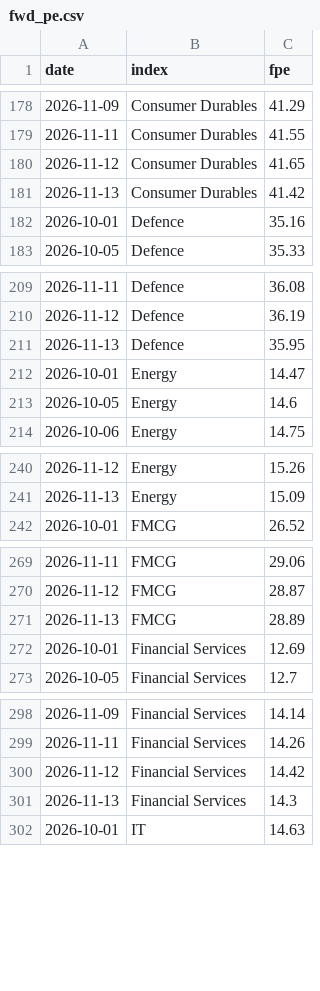
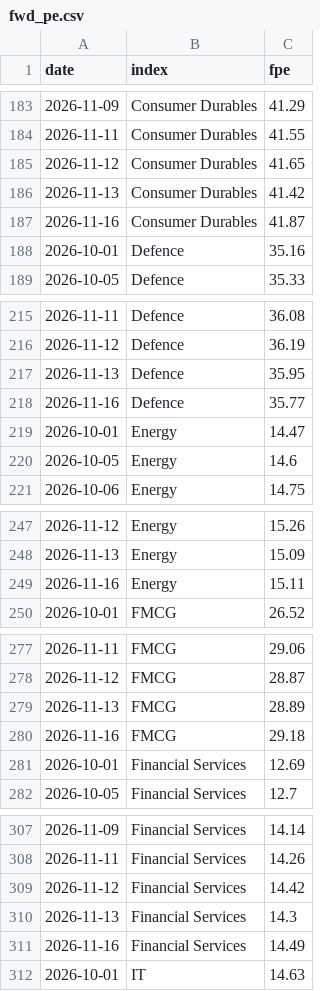
Before and after one commit to abhijitkikale/bharatpulse, a CSV file: data/fwd_pe.csv, drawn as a sheet; only a part is shown, gaps mark what is left out; the diff covers the shown part only; the diff names each change by its address in the sheet, - before the commit and + after, or states it on an @@ line.

```diff
--- a/data/fwd_pe.csv
+++ b/data/fwd_pe.csv
+row 187: 2026-11-16 | Consumer Durables | 41.87
+row 218: 2026-11-16 | Defence | 35.77
+row 249: 2026-11-16 | Energy | 15.11
+row 280: 2026-11-16 | FMCG | 29.18
+row 311: 2026-11-16 | Financial Services | 14.49
```
Also changed, not shown: 26 added rows elsewhere in this file, data/fiidii.csv.
